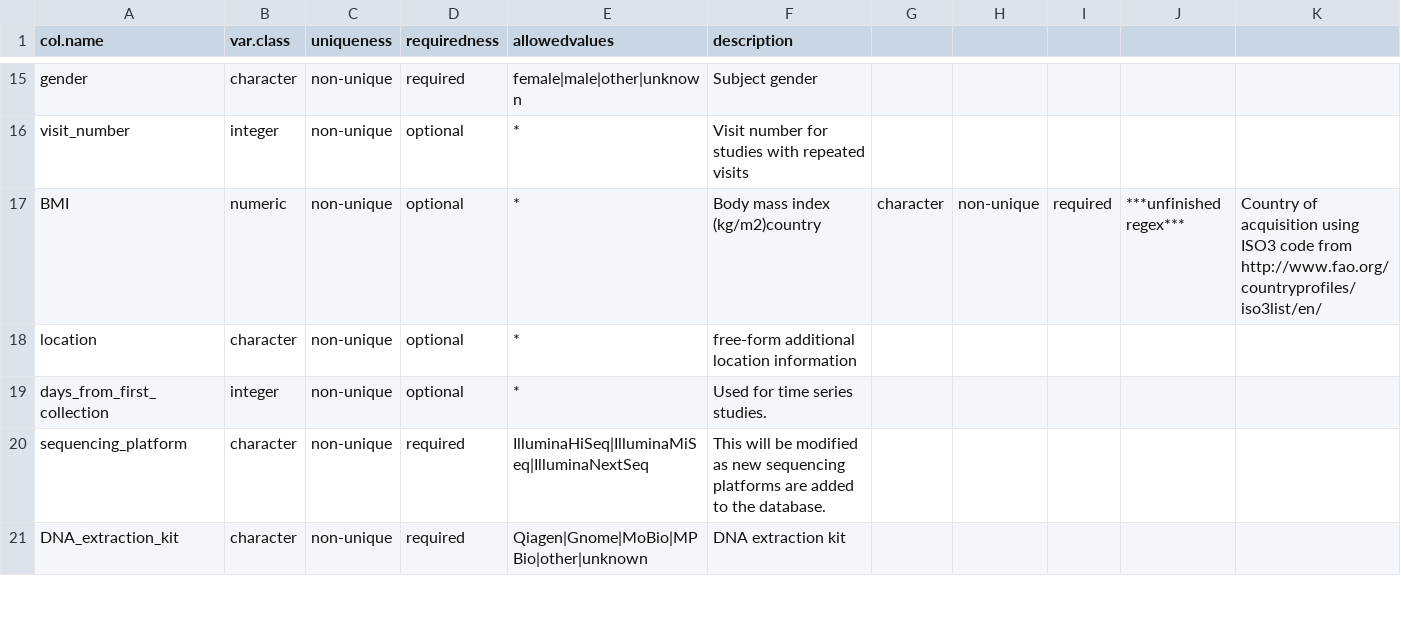
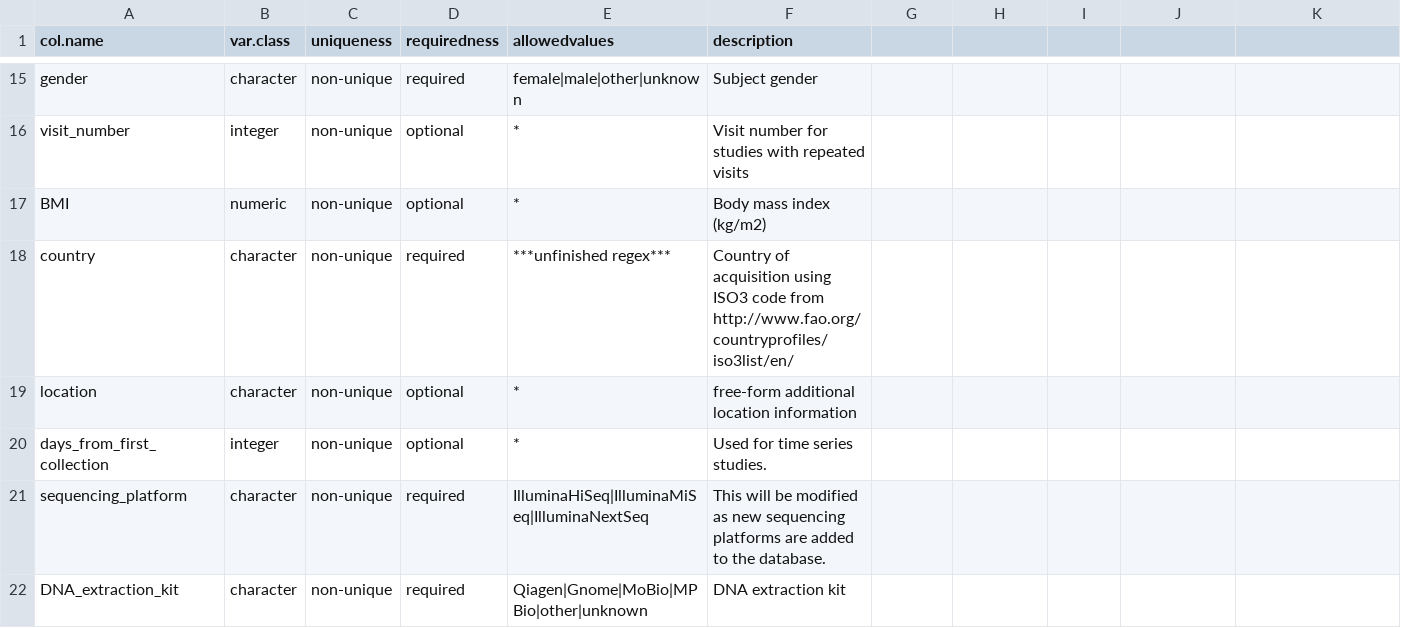
Before and after one commit to waldronlab/curatedMetagenomicData, a CSV file: inst/extdata/template.csv, drawn as a sheet; only a part is shown, gaps mark what is left out.

Commit message:
Update template.csv
Former-commit-id: 0200dfc0e539f77adc1ad6f293a7c61118042c1a

```diff
--- a/inst/extdata/template.csv
+++ b/inst/extdata/template.csv
@@ -16,3 +16,4 @@ gender,character,non-unique,required,female|male|other|unknown,Subject gender
 visit_number,integer,non-unique,optional,*,Visit number for studies with repeated visits
-BMI,numeric,non-unique,optional,*,Body mass index (kg/m2)country,character,non-unique,required,***unfinished regex***,Country of acquisition using ISO3 code from http://www.fao.org/countryprofiles/iso3list/en/
+BMI,numeric,non-unique,optional,*,Body mass index (kg/m2)
+country,character,non-unique,required,***unfinished regex***,Country of acquisition using ISO3 code from http://www.fao.org/countryprofiles/iso3list/en/
 location,character,non-unique,optional,*,free-form additional location information
```
